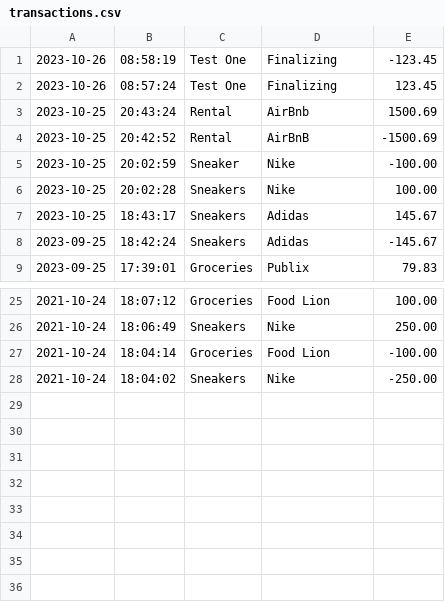
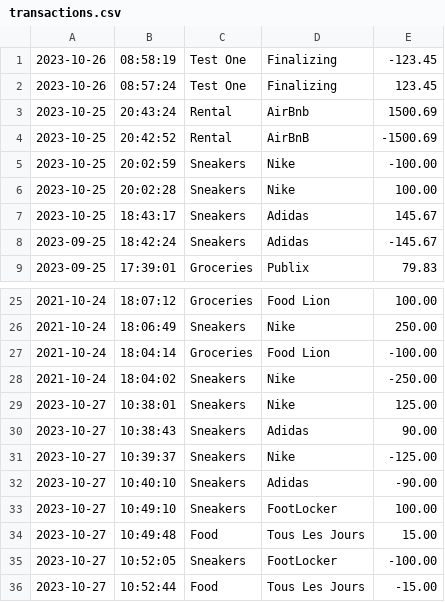
Before and after one commit to Singtutt/CapstoneJavaCanvas, a CSV file: LedgerLytics_JavaFundamentals/src/main/resources/transactions.csv, drawn as a sheet; only a part is shown, gaps mark what is left out.

```diff
--- a/LedgerLytics_JavaFundamentals/src/main/resources/transactions.csv
+++ b/LedgerLytics_JavaFundamentals/src/main/resources/transactions.csv
@@ -4,3 +4,3 @@
 2023-10-25 | 20:42:52 | Rental | AirBnB | -1500.69
-2023-10-25 | 20:02:59 | Sneaker | Nike | -100.00
+2023-10-25 | 20:02:59 | Sneakers | Nike | -100.00
 2023-10-25 | 20:02:28 | Sneakers | Nike | 100.00
@@ -28 +28,9 @@
 2021-10-24 | 18:04:02 | Sneakers | Nike | -250.00
+2023-10-27 | 10:38:01 | Sneakers | Nike | 125.00
+2023-10-27 | 10:38:43 | Sneakers | Adidas | 90.00
+2023-10-27 | 10:39:37 | Sneakers | Nike | -125.00
+2023-10-27 | 10:40:10 | Sneakers | Adidas | -90.00
+2023-10-27 | 10:49:10 | Sneakers | FootLocker | 100.00
+2023-10-27 | 10:49:48 | Food | Tous Les Jours | 15.00
+2023-10-27 | 10:52:05 | Sneakers | FootLocker | -100.00
+2023-10-27 | 10:52:44 | Food | Tous Les Jours | -15.00
```
Also changed, not shown: 2 other files.
